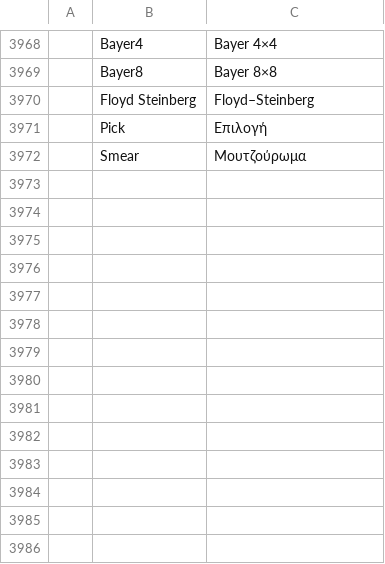
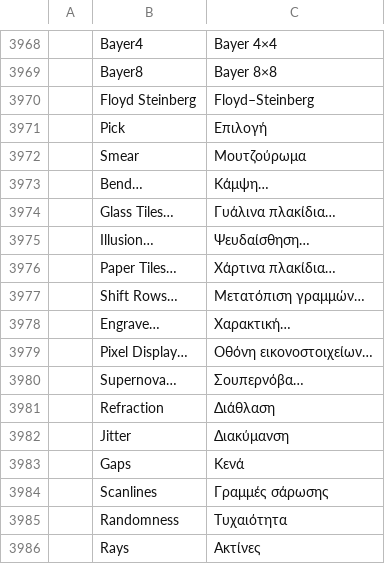
Before and after one commit to kramlat/photocraft, a TSV file: crates/ui-egui/src/i18n/el.tsv, drawn as a sheet; only a part is shown, gaps mark what is left out; the diff names each change by its address in the sheet, - before the commit and + after, or states it on an @@ line.

```diff
--- a/crates/ui-egui/src/i18n/el.tsv
+++ b/crates/ui-egui/src/i18n/el.tsv
+row 3973:  | Bend… | Κάμψη…
+row 3974:  | Glass Tiles… | Γυάλινα πλακίδια…
+row 3975:  | Illusion… | Ψευδαίσθηση…
+row 3976:  | Paper Tiles… | Χάρτινα πλακίδια…
+row 3977:  | Shift Rows… | Μετατόπιση γραμμών…
+row 3978:  | Engrave… | Χαρακτική…
+row 3979:  | Pixel Display… | Οθόνη εικονοστοιχείων…
+row 3980:  | Supernova… | Σουπερνόβα…
+row 3981:  | Refraction | Διάθλαση
+row 3982:  | Jitter | Διακύμανση
+row 3983:  | Gaps | Κενά
+row 3984:  | Scanlines | Γραμμές σάρωσης
+row 3985:  | Randomness | Τυχαιότητα
+row 3986:  | Rays | Ακτίνες
```
Also changed, not shown: crates/ui-egui/src/i18n/fr.tsv, crates/ui-egui/src/i18n/ru.tsv, 24 other files.
